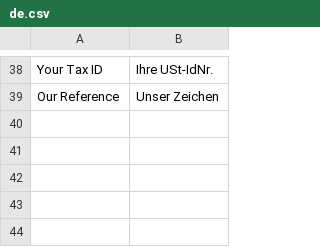
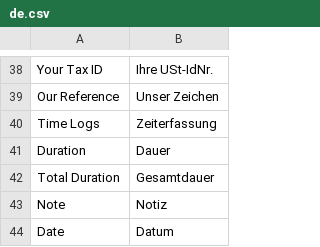
Before and after one commit to alyf-de/erpnext_druckformate, a CSV file: transalations/de.csv, drawn as a sheet; only a part is shown, gaps mark what is left out; the diff names each change by its address in the sheet, - before the commit and + after, or states it on an @@ line.

Commit message:
feat: prettier time logs in Sales Invoice

```diff
--- a/transalations/de.csv
+++ b/transalations/de.csv
+row 40: Time Logs | Zeiterfassung
+row 41: Duration | Dauer
+row 42: Total Duration | Gesamtdauer
+row 43: Note | Notiz
+row 44: Date | Datum
```
Also changed, not shown: 1 other file.
